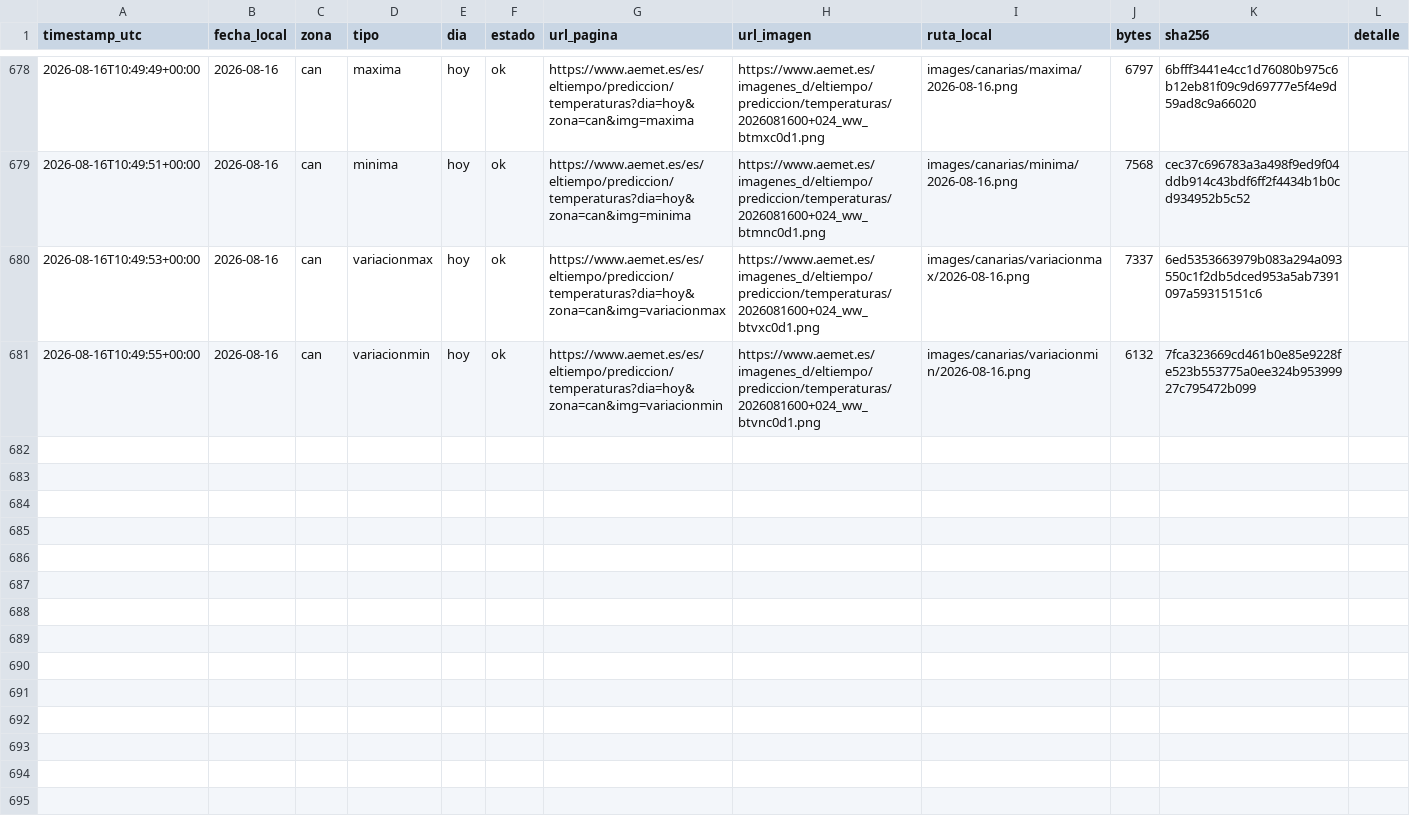
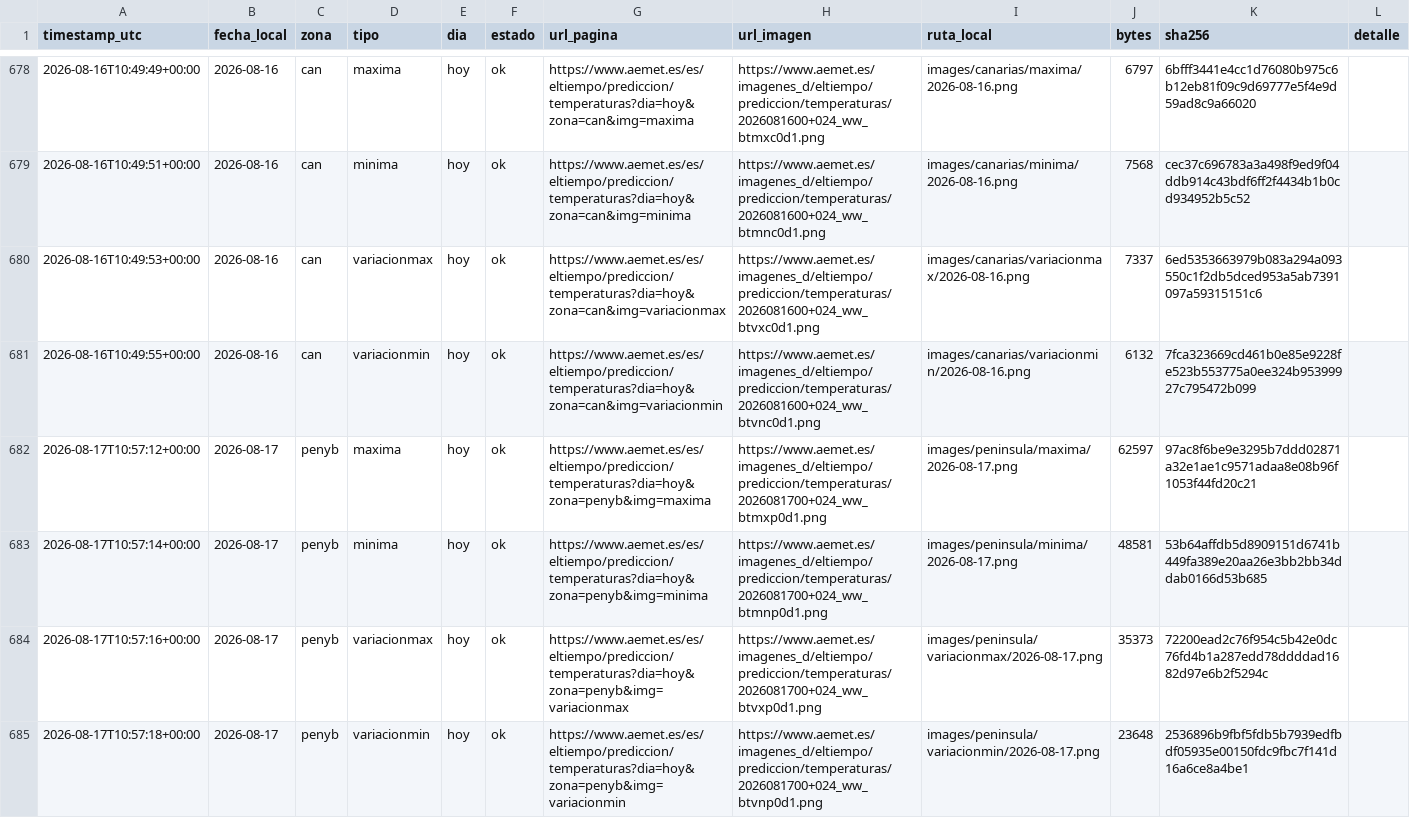
Before and after one commit to prestigyo/refugio-climatico, a CSV file: aemet-temperaturas/metadata.csv, drawn as a sheet; only a part is shown, gaps mark what is left out; the diff covers the shown part only; the diff names each change by its address in the sheet, - before the commit and + after, or states it on an @@ line.

```diff
--- a/aemet-temperaturas/metadata.csv
+++ b/aemet-temperaturas/metadata.csv
+row 682: 2026-08-17T10:57:12+00:00 | 2026-08-17 | penyb | maxima | hoy | ok | https://www.aemet.es/es/eltiempo/prediccion/temperaturas?dia=hoy&zona=penyb&img=maxima | https://www.aemet.es/imagenes_d/eltiempo/prediccion/temperaturas/2026081700+024_ww_btmxp0d1.png | images/peninsula/maxima/2026-08-17.png | 62597 | 97ac8f6be9e3295b7ddd02871a32e1ae1c9571adaa8e08b96f1053f44fd20c21
+row 683: 2026-08-17T10:57:14+00:00 | 2026-08-17 | penyb | minima | hoy | ok | https://www.aemet.es/es/eltiempo/prediccion/temperaturas?dia=hoy&zona=penyb&img=minima | https://www.aemet.es/imagenes_d/eltiempo/prediccion/temperaturas/2026081700+024_ww_btmnp0d1.png | images/peninsula/minima/2026-08-17.png | 48581 | 53b64affdb5d8909151d6741b449fa389e20aa26e3bb2bb34ddab0166d53b685
+row 684: 2026-08-17T10:57:16+00:00 | 2026-08-17 | penyb | variacionmax | hoy | ok | https://www.aemet.es/es/eltiempo/prediccion/temperaturas?dia=hoy&zona=penyb&img=variacionmax | https://www.aemet.es/imagenes_d/eltiempo/prediccion/temperaturas/2026081700+024_ww_btvxp0d1.png | images/peninsula/variacionmax/2026-08-17.png | 35373 | 72200ead2c76f954c5b42e0dc76fd4b1a287edd78ddddad1682d97e6b2f5294c
+row 685: 2026-08-17T10:57:18+00:00 | 2026-08-17 | penyb | variacionmin | hoy | ok | https://www.aemet.es/es/eltiempo/prediccion/temperaturas?dia=hoy&zona=penyb&img=variacionmin | https://www.aemet.es/imagenes_d/eltiempo/prediccion/temperaturas/2026081700+024_ww_btvnp0d1.png | images/peninsula/variacionmin/2026-08-17.png | 23648 | 2536896b9fbf5fdb5b7939edfbdf05935e00150fdc9fbc7f141d16a6ce8a4be1
```
Also changed, not shown: 4 added rows elsewhere in this file, 9 other files.
